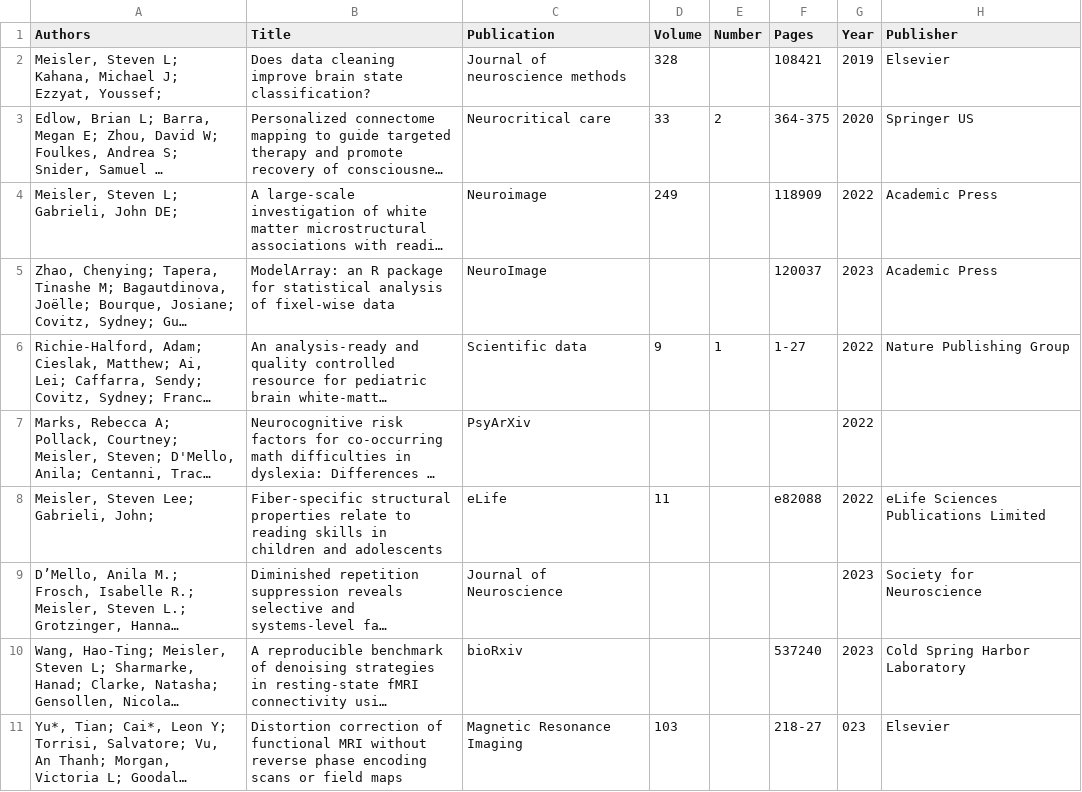
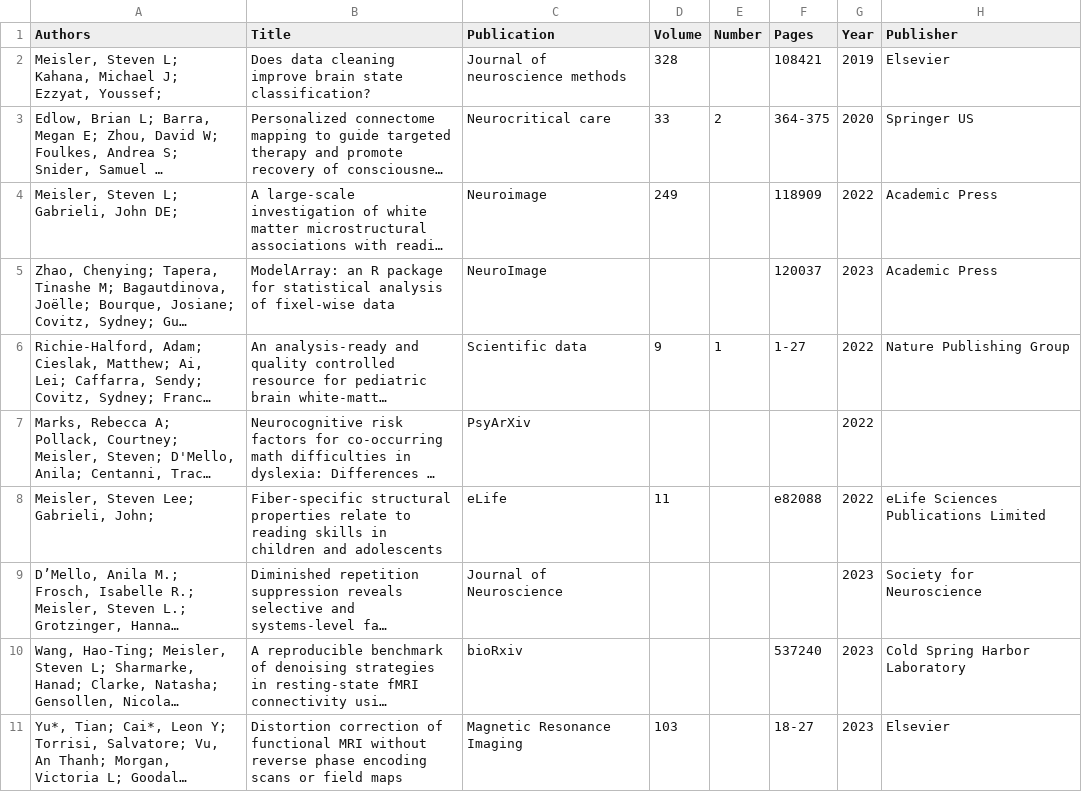
Before and after one commit to academicpages/academicpages.github.io, a CSV file: _data/citations.csv, drawn as a sheet; long unchanged cells end in …; the diff names each change by its address in the sheet, - before the commit and + after, or states it on an @@ line.

Commit message:
Update citations.csv

```diff
--- a/_data/citations.csv
+++ b/_data/citations.csv
-F11 (Pages): 218-27
+F11 (Pages): 18-27
-G11 (Year): 023
+G11 (Year): 2023
```
